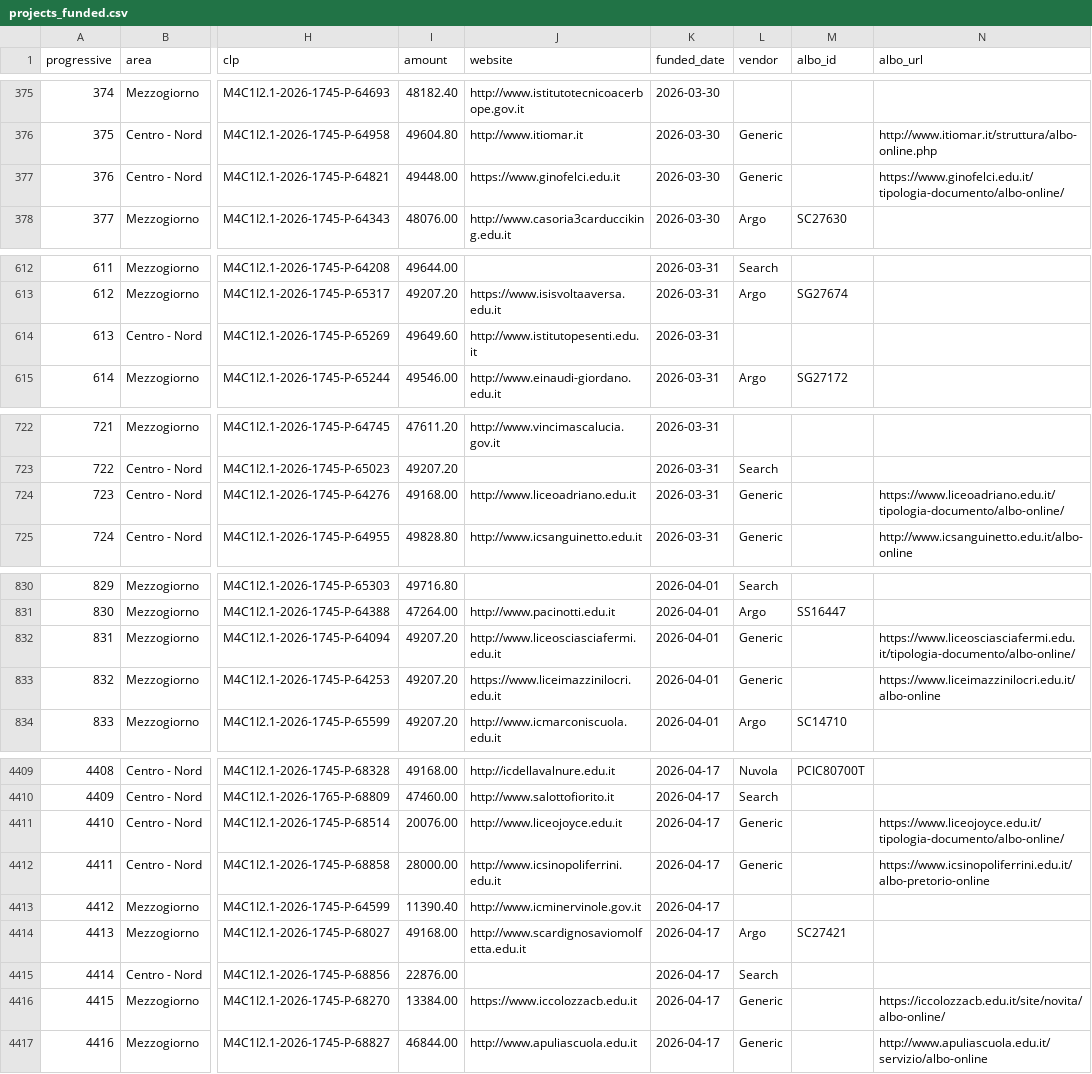
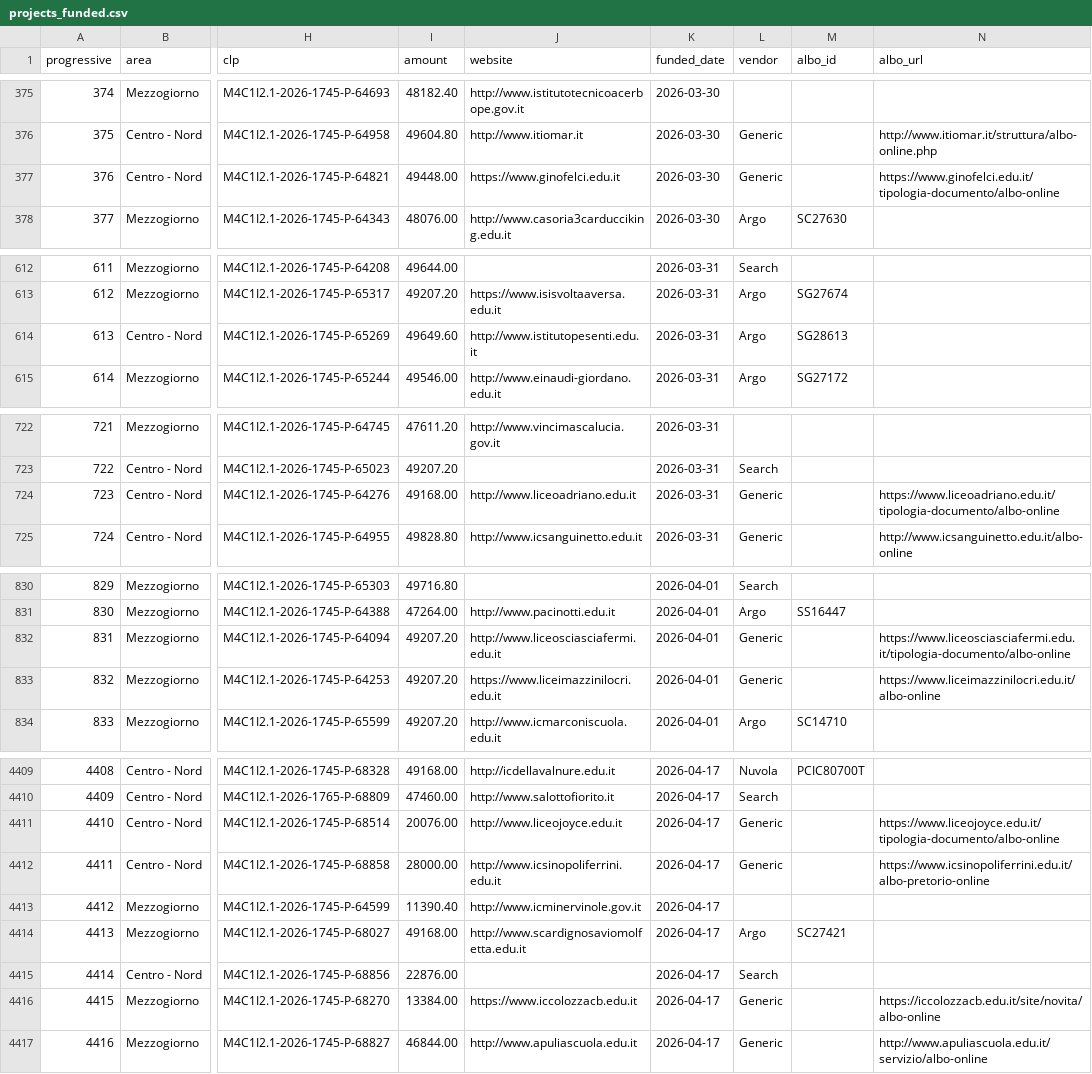
Before and after one commit to austinnoah92/PNRR-AI-TRAINER-NOTIFIER, a CSV file: data/projects_funded.csv, drawn as a sheet; only a part is shown, gaps mark what is left out; the diff covers the shown part only; the diff names each change by its address in the sheet, - before the commit and + after, or states it on an @@ line.

Commit message:
Complete Mapping

```diff
--- a/data/projects_funded.csv
+++ b/data/projects_funded.csv
-N377 (albo_url): https://www.ginofelci.edu.it/tipologia-documento/albo-online/
+N377 (albo_url): https://www.ginofelci.edu.it/tipologia-documento/albo-online
-L614 (vendor): (empty)
+L614 (vendor): Argo
-M614 (albo_id): (empty)
+M614 (albo_id): SG28613
-N724 (albo_url): https://www.liceoadriano.edu.it/tipologia-documento/albo-online/
+N724 (albo_url): https://www.liceoadriano.edu.it/tipologia-documento/albo-online
-N832 (albo_url): https://www.liceosciasciafermi.edu.it/tipologia-documento/albo-online/
+N832 (albo_url): https://www.liceosciasciafermi.edu.it/tipologia-documento/albo-online
-N4411 (albo_url): https://www.liceojoyce.edu.it/tipologia-documento/albo-online/
+N4411 (albo_url): https://www.liceojoyce.edu.it/tipologia-documento/albo-online
-N4416 (albo_url): https://iccolozzacb.edu.it/site/novita/albo-online/
+N4416 (albo_url): https://iccolozzacb.edu.it/site/novita/albo-online
```
Also changed, not shown: 21 edited cells elsewhere in this file.
